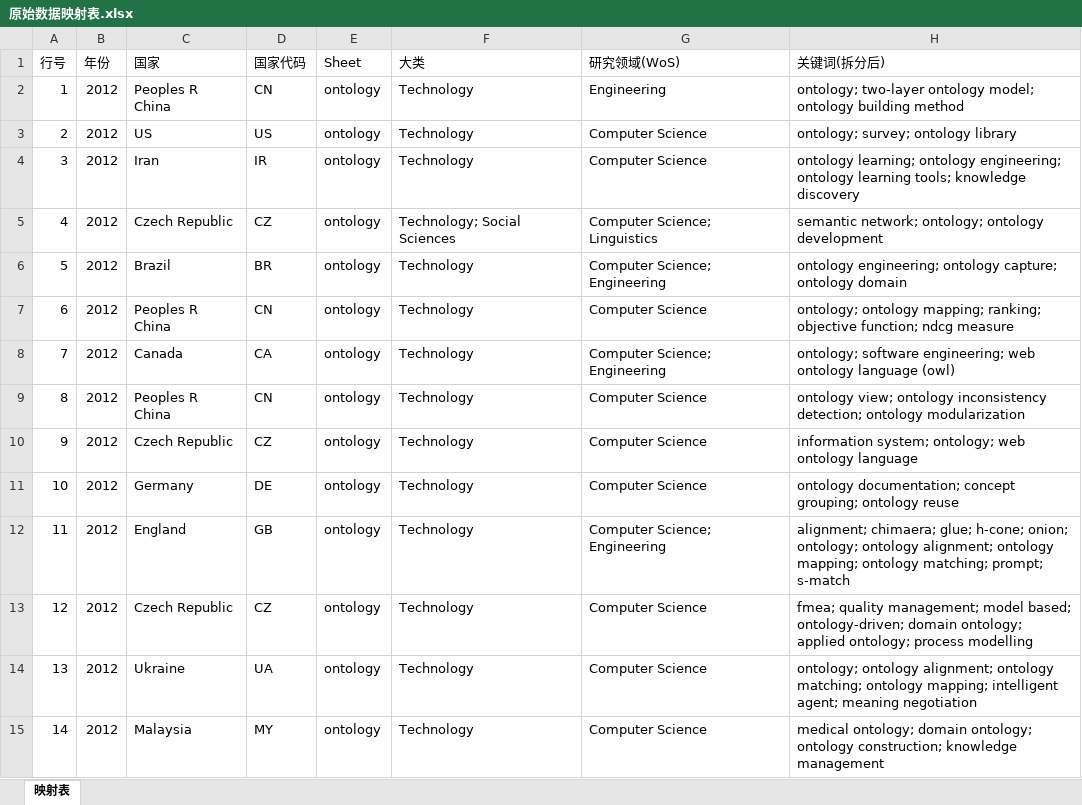
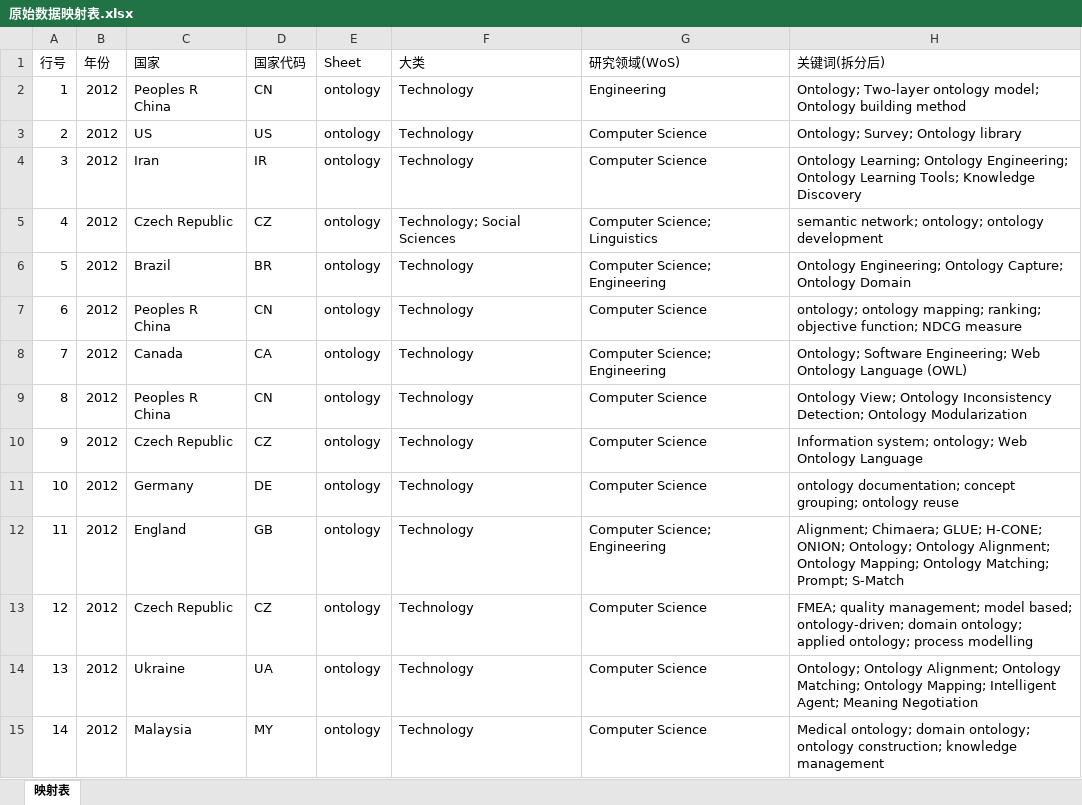
Before and after one commit to chenjian639/0325, an Excel workbook: output/原始数据映射表.xlsx, sheet 映射表, drawn as a sheet; only a part is shown; values as stored, in another font and other column widths than the file's, no borders; the diff covers the shown part only; the diff names each change by its address in the sheet, - before the commit and + after, or states it on an @@ line.

```diff
--- a/output/原始数据映射表.xlsx (sheet 映射表)
+++ b/output/原始数据映射表.xlsx (sheet 映射表)
-H2 (关键词(拆分后)): ontology; two-layer ontology model; ontology building method
+H2 (关键词(拆分后)): Ontology; Two-layer ontology model; Ontology building method
-H3 (关键词(拆分后)): ontology; survey; ontology library
+H3 (关键词(拆分后)): Ontology; Survey; Ontology library
-H4 (关键词(拆分后)): ontology learning; ontology engineering; ontology learning tools; knowledge discovery
+H4 (关键词(拆分后)): Ontology Learning; Ontology Engineering; Ontology Learning Tools; Knowledge Discovery
-H6 (关键词(拆分后)): ontology engineering; ontology capture; ontology domain
+H6 (关键词(拆分后)): Ontology Engineering; Ontology Capture; Ontology Domain
-H7 (关键词(拆分后)): …objective function; ndcg measure
+H7 (关键词(拆分后)): …objective function; NDCG measure
-H8 (关键词(拆分后)): ontology; software engineering; web ontology language (owl)
+H8 (关键词(拆分后)): Ontology; Software Engineering; Web Ontology Language (OWL)
-H9 (关键词(拆分后)): ontology view; ontology inconsistency detection; ontology modularization
+H9 (关键词(拆分后)): Ontology View; Ontology Inconsistency Detection; Ontology Modularization
-H10 (关键词(拆分后)): information system; ontology; web ontology language
+H10 (关键词(拆分后)): Information system; ontology; Web Ontology Language
-H12 (关键词(拆分后)): alignment; chimaera; glue; h-cone; onion; ontology; ontology alignment; ontology mapping; ontology matching; prompt; s-match
+H12 (关键词(拆分后)): Alignment; Chimaera; GLUE; H-CONE; ONION; Ontology; Ontology Alignment; Ontology Mapping; Ontology Matching; Prompt; S-Match
-H13 (关键词(拆分后)): fmea; quality management;…
+H13 (关键词(拆分后)): FMEA; quality management;…
-H14 (关键词(拆分后)): ontology; ontology alignment; ontology matching; ontology mapping; intelligent agent; meaning negotiation
+H14 (关键词(拆分后)): Ontology; Ontology Alignment; Ontology Matching; Ontology Mapping; Intelligent Agent; Meaning Negotiation
-H15 (关键词(拆分后)): medical ontology; domain…
+H15 (关键词(拆分后)): Medical ontology; domain…
```
Also changed, not shown: 144 edited cells elsewhere in this sheet, 3 other files.
